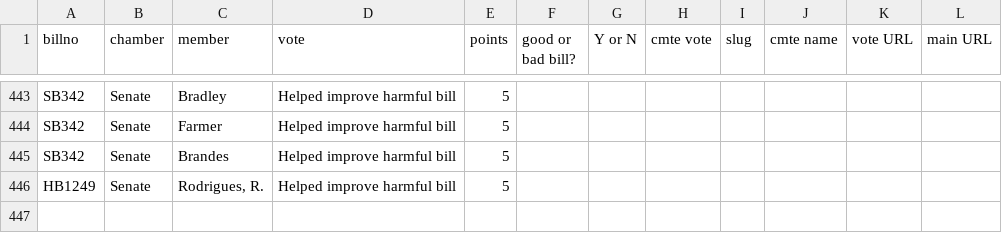
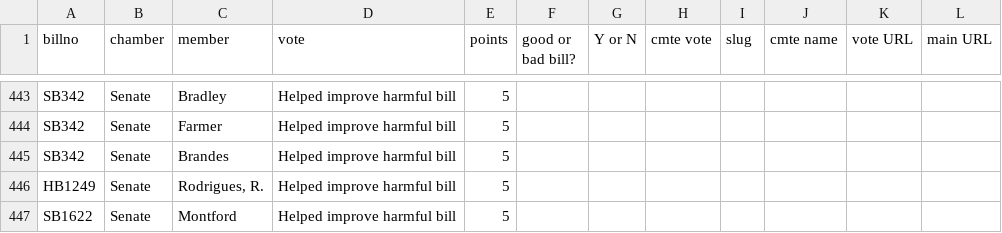
Before and after one commit to PalmBeachPost/SunshineScorecard, a CSV file: extracredits2.csv, drawn as a sheet; only a part is shown, gaps mark what is left out.

Commit message:
update montford; add party scores

```diff
--- a/extracredits2.csv
+++ b/extracredits2.csv
@@ -446 +446,2 @@ SB342,Senate,Brandes,Helped improve harmful bill,5,,,,,,,
 HB1249,Senate,"Rodrigues, R.",Helped improve harmful bill,5,,,,,,,
+SB1622,Senate,Montford,Helped improve harmful bill,5,,,,,,,
```
Also changed, not shown: report2.csv, 1 other file.
